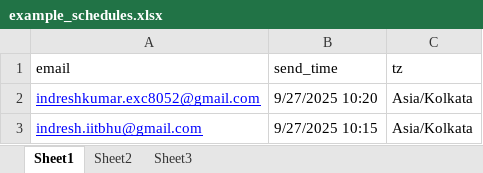
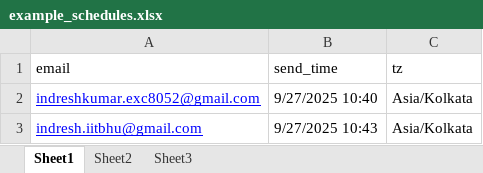
Before and after one commit to exc-indresh/Automatic-Email-Scheduler, an Excel workbook: example_schedules.xlsx, sheet Sheet1, drawn as a sheet; values as stored, in another font and other column widths than the file's, no borders; the diff names each change by its address in the sheet, - before the commit and + after, or states it on an @@ line.

```diff
--- a/example_schedules.xlsx (sheet Sheet1)
+++ b/example_schedules.xlsx (sheet Sheet1)
-B2 (send_time): 9/27/2025 10:20
+B2 (send_time): 9/27/2025 10:40
-B3 (send_time): 9/27/2025 10:15
+B3 (send_time): 9/27/2025 10:43
```
Also changed, not shown: 1 other file.
